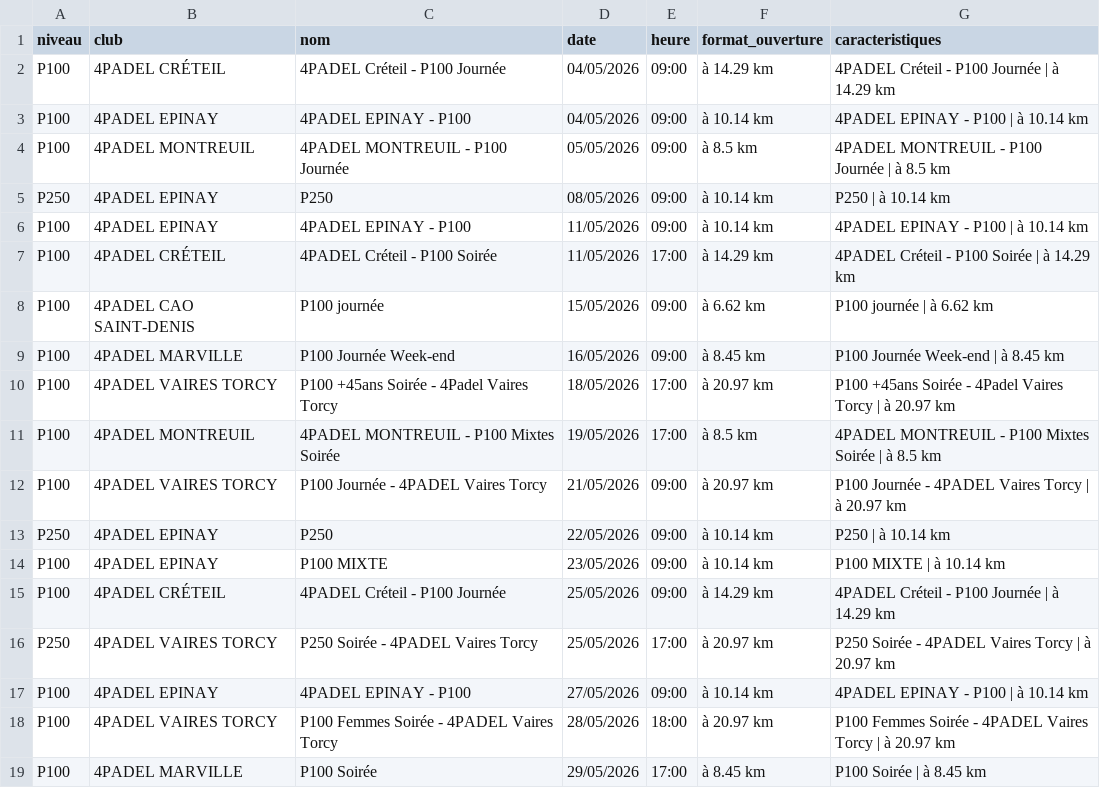
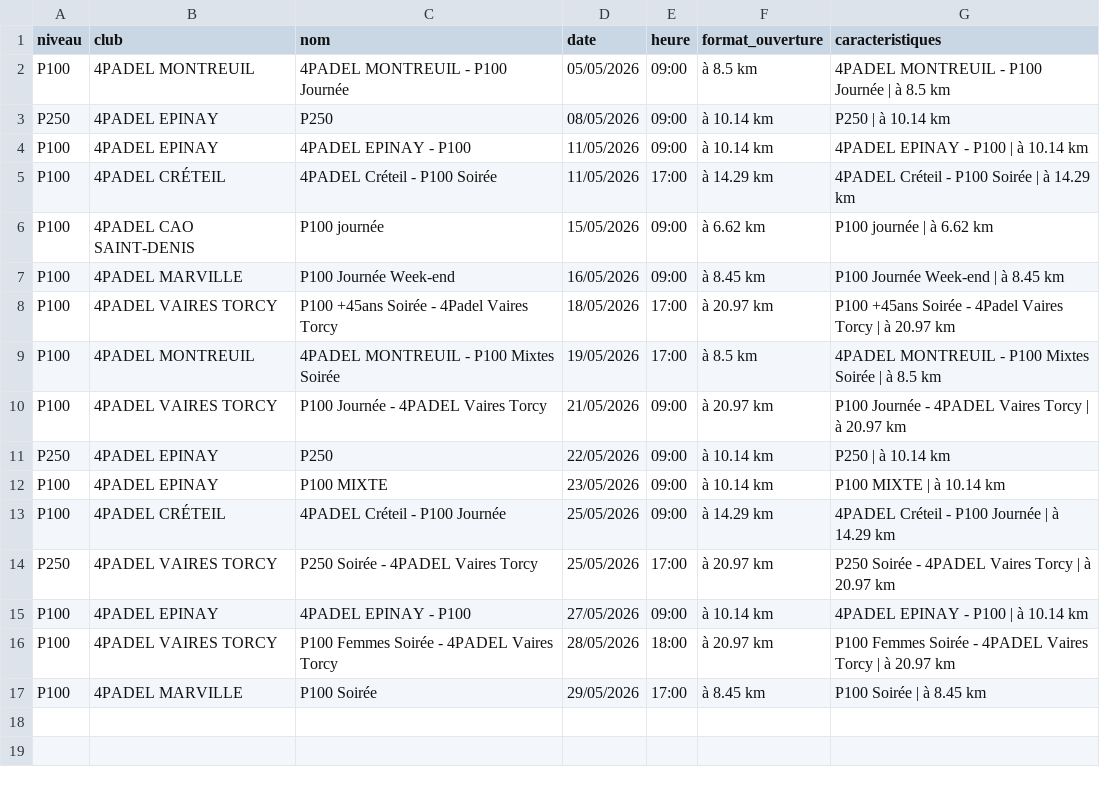
Before and after one commit to TheBigLouloup/Padel, a CSV file: tournois_4padel.csv, drawn as a sheet; the diff names each change by its address in the sheet, - before the commit and + after, or states it on an @@ line.

```diff
--- a/tournois_4padel.csv
+++ b/tournois_4padel.csv
-row 2: P100 | 4PADEL CRÉTEIL | 4PADEL Créteil - P100 Journée | 04/05/2026 | 09:00 | à 14.29 km | 4PADEL Créteil - P100 Journée | à 14.29 km
-row 3: P100 | 4PADEL EPINAY | 4PADEL EPINAY - P100 | 04/05/2026 | 09:00 | à 10.14 km | 4PADEL EPINAY - P100 | à 10.14 km
```
